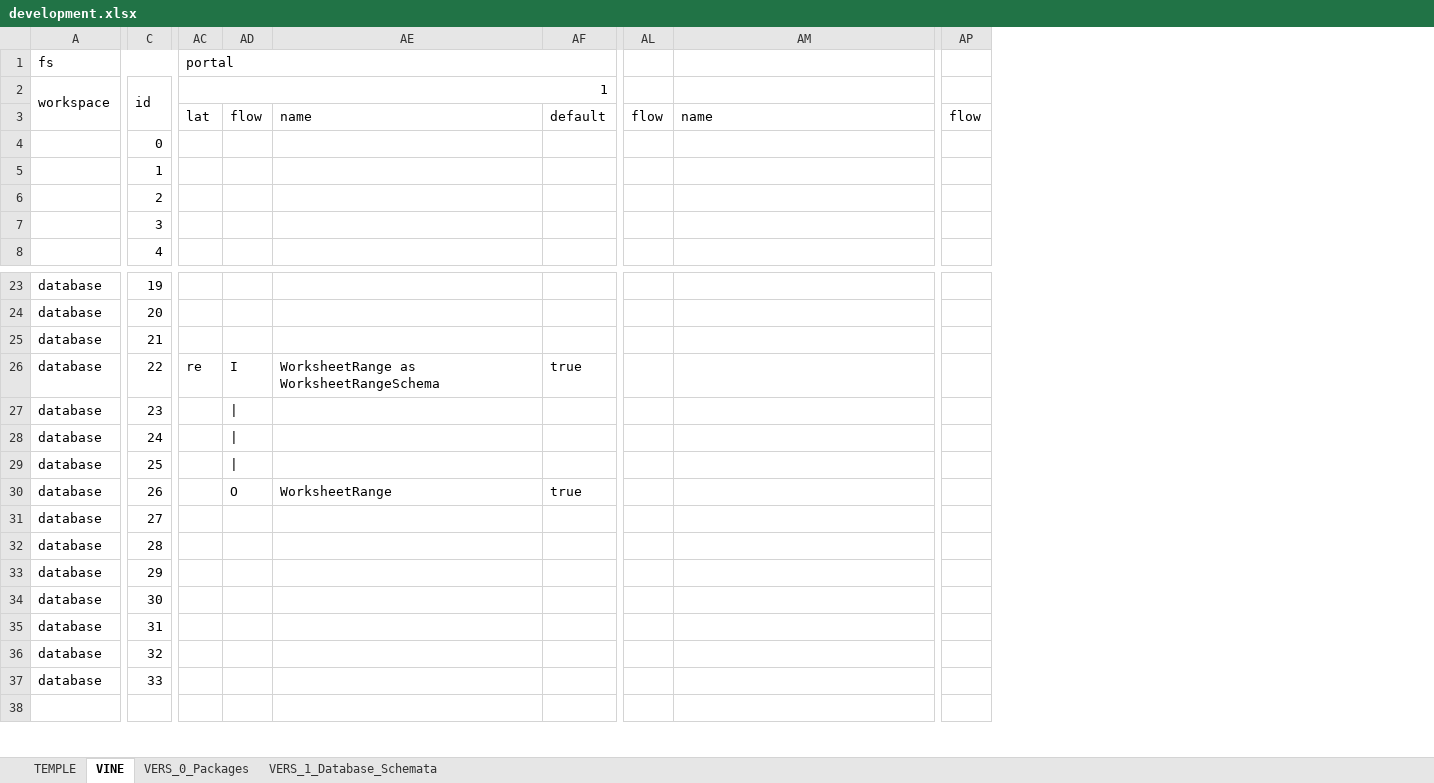
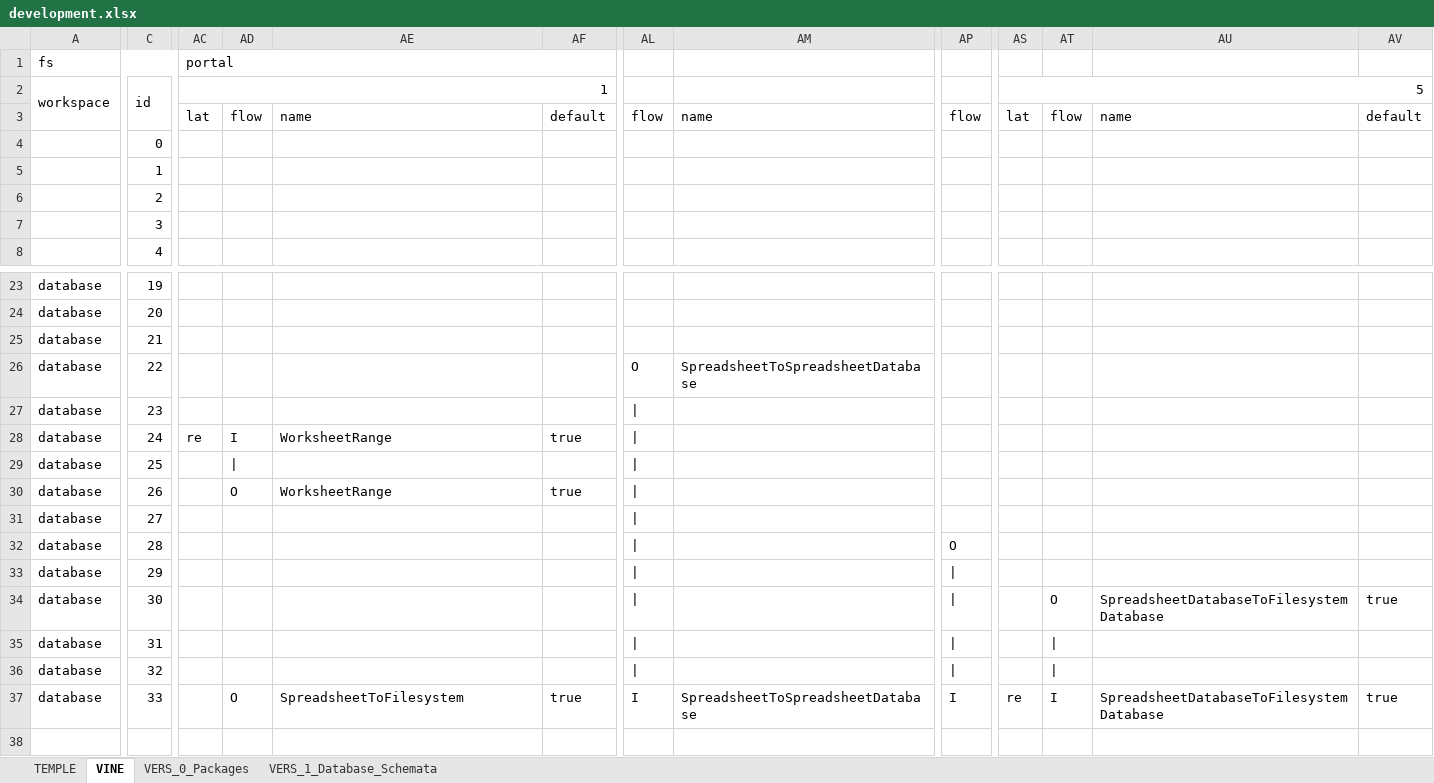
Before and after one commit to thomaspatrickwelborn/Digital-Flux-Capacitor, an Excel workbook: demonstrament/projects/001/development.xlsx, sheet VINE, drawn as a sheet; only a part is shown, gaps mark what is left out; values as stored, in another font and other column widths than the file's, no cell formats; removed rows and columns are numbered as before the commit, all else as after; the diff covers the shown part only; the diff names each change by its address in the sheet, - before the commit and + after, or states it on an @@ line.

Commit message:
Demonstrament 001

```diff
--- a/demonstrament/projects/001/development.xlsx (sheet VINE)
+++ b/demonstrament/projects/001/development.xlsx (sheet VINE)
-column AL, row 3: flow
+column AL, row 3: flow; rows 26-37: O | | | | | | | | | | | | | | | | | | | | | I
+column AS, rows 2-3: 5 | lat; row 37: re
+column AT, row 3: flow; rows 34-37: O | | | | | I
+column AU, row 3: name; rows 34-37: SpreadsheetDatabaseToFilesystemDatabase |  |  | SpreadsheetDatabaseToFilesystemDatabase
+column AV, row 3: default; rows 34-37: true |  |  | true
-AC26: re
+AC26: (empty)
-AD26: I
+AD26: (empty)
-AE26: WorksheetRange as WorksheetRangeSchema
+AE26: (empty)
-AF26: true
+AF26: (empty)
-AM26: (empty)
+AM26: SpreadsheetToSpreadsheetDatabase
-AD27: |
+AD27: (empty)
-AC28: (empty)
+AC28: re
-AD28: |
+AD28: I
-AE28: (empty)
+AE28: WorksheetRange
-AF28: (empty)
+AF28: true
-AP32: (empty)
+AP32: O
-AP33:AP36: (empty)
+AP33:AP36: |
-AD37: (empty)
+AD37: O
-AE37: (empty)
+AE37: SpreadsheetToFilesystem
-AF37: (empty)
+AF37: true
-AM37: (empty)
+AM37: SpreadsheetToSpreadsheetDatabase
-AP37: (empty)
+AP37: I
```
Also changed, not shown: 9 edited cells elsewhere in this sheet, cell formats, 6 other files.
